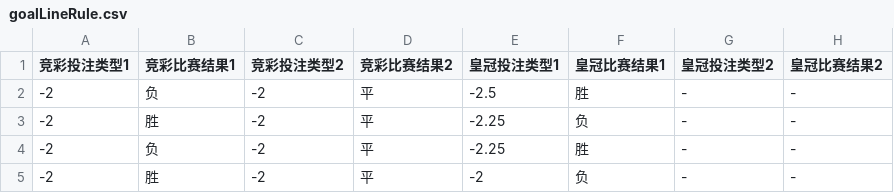
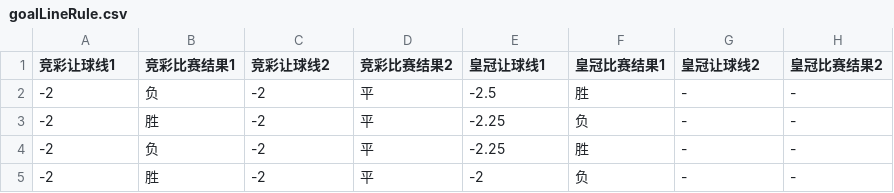
Before and after one commit to zxxzzzzz/oddServer, a CSV file: cache/goalLineRule.csv, drawn as a sheet; only a part is shown.

```diff
--- a/cache/goalLineRule.csv
+++ b/cache/goalLineRule.csv
@@ -1,2 +1,2 @@
-竞彩投注类型1,竞彩比赛结果1,竞彩投注类型2,竞彩比赛结果2,皇冠投注类型1,皇冠比赛结果1,皇冠投注类型2,皇冠比赛结果2
+竞彩让球线1,竞彩比赛结果1,竞彩让球线2,竞彩比赛结果2,皇冠让球线1,皇冠比赛结果1,皇冠让球线2,皇冠比赛结果2
 -2,负,-2,平,-2.5,胜,-,-
```
Also changed, not shown: 7 other files.
